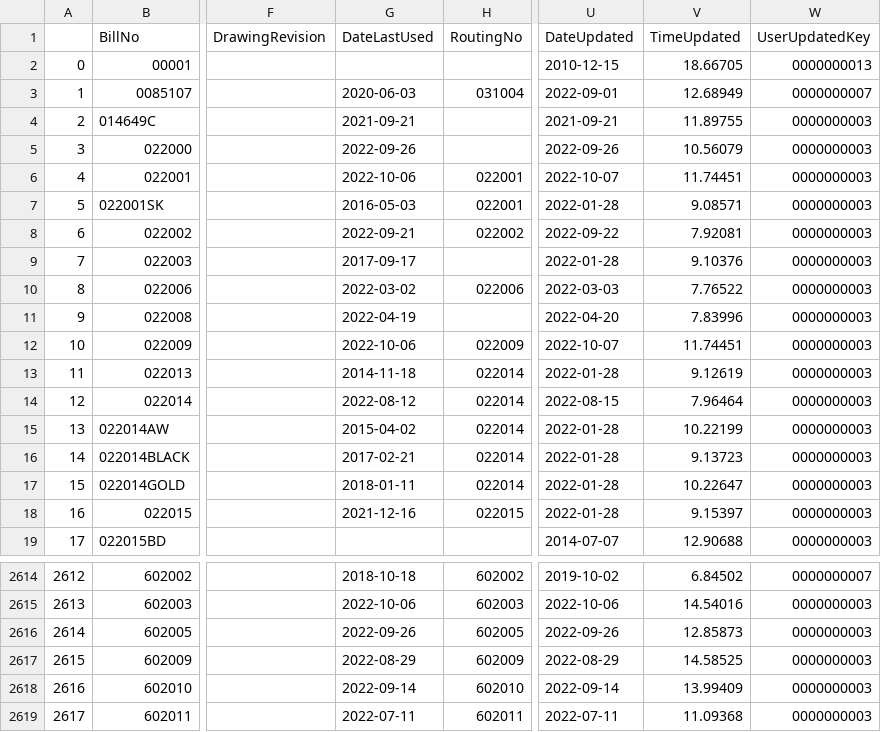
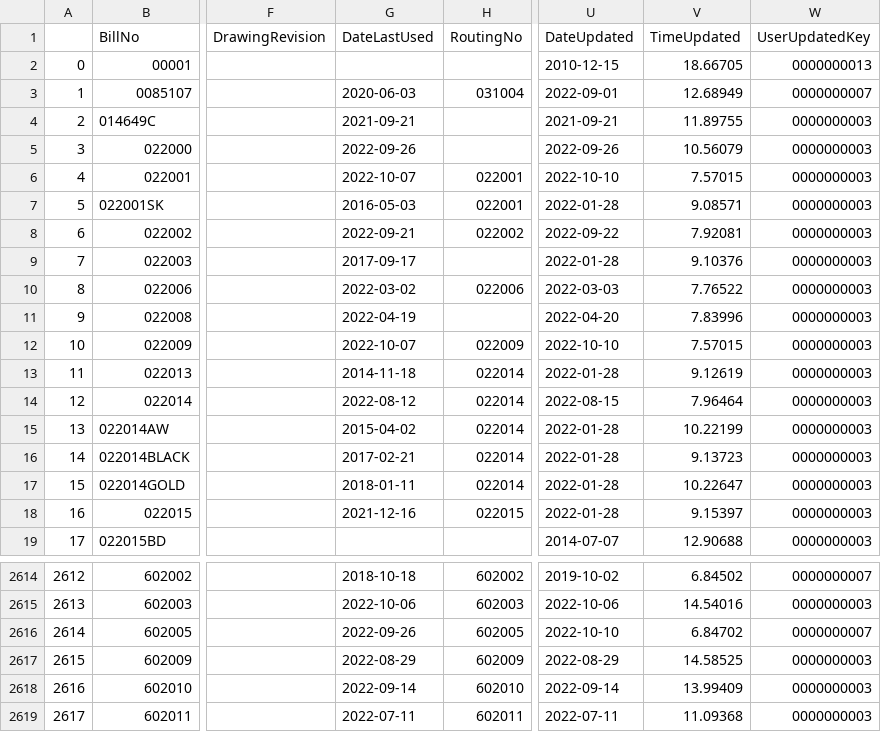
Before and after one commit to ParkerMedlin/kpk-app, a CSV file: db_imports/BM_BillHeader.csv, drawn as a sheet; only a part is shown, gaps mark what is left out; the diff names each change by its address in the sheet, - before the commit and + after, or states it on an @@ line.

```diff
--- a/db_imports/BM_BillHeader.csv
+++ b/db_imports/BM_BillHeader.csv
-G6 (DateLastUsed): 2022-10-06
+G6 (DateLastUsed): 2022-10-07
-U6 (DateUpdated): 2022-10-07
+U6 (DateUpdated): 2022-10-10
-V6 (TimeUpdated): 11.74451
+V6 (TimeUpdated): 7.57015
-G12 (DateLastUsed): 2022-10-06
+G12 (DateLastUsed): 2022-10-07
-U12 (DateUpdated): 2022-10-07
+U12 (DateUpdated): 2022-10-10
-V12 (TimeUpdated): 11.74451
+V12 (TimeUpdated): 7.57015
-U2616 (DateUpdated): 2022-09-26
+U2616 (DateUpdated): 2022-10-10
-V2616 (TimeUpdated): 12.85873
+V2616 (TimeUpdated): 6.84702
-W2616 (UserUpdatedKey): 0000000003
+W2616 (UserUpdatedKey): 0000000007
```
Also changed, not shown: db_imports/hx_sched.csv, db_imports/prodmerge.csv, 16 other files.
